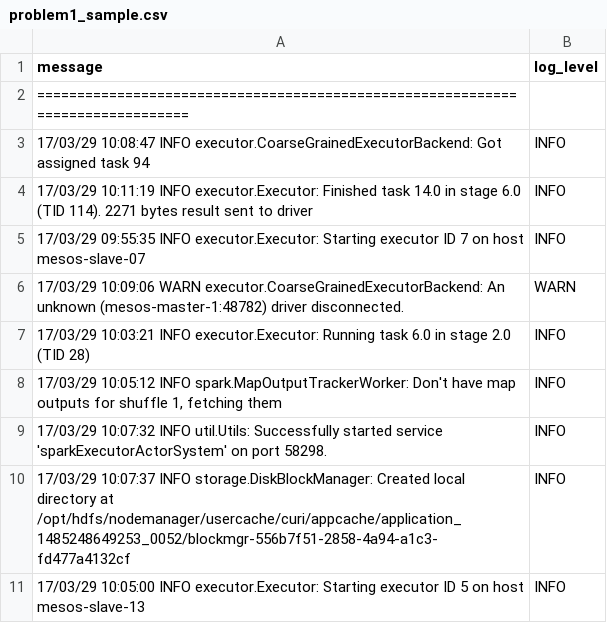
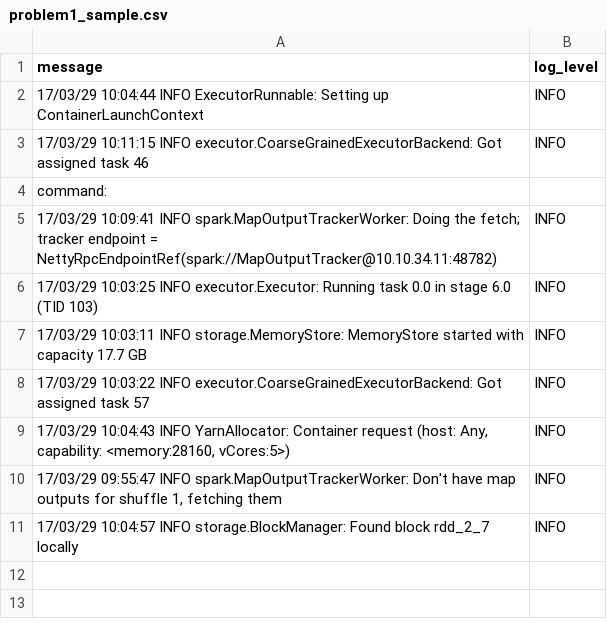
Before and after one commit to gu-dsan6000/fall-2025-a06-Jonah-Lichtenthal, a CSV file: problem1_sample.csv, drawn as a sheet.

Commit message:
finished problem 1 locally

```diff
--- a/problem1_sample.csv
+++ b/problem1_sample.csv
@@ -1,11 +1,11 @@
 message,log_level
-===============================================================================,
-17/03/29 10:08:47 INFO executor.CoarseGrainedExecutorBackend: Got assigned task 94,INFO
-17/03/29 10:11:19 INFO executor.Executor: Finished task 14.0 in stage 6.0 (TID 114). 2271 bytes result sent to driver,INFO
-17/03/29 09:55:35 INFO executor.Executor: Starting executor ID 7 on host mesos-slave-07,INFO
-17/03/29 10:09:06 WARN executor.CoarseGrainedExecutorBackend: An unknown (mesos-master-1:48782) driver disconnected.,WARN
-17/03/29 10:03:21 INFO executor.Executor: Running task 6.0 in stage 2.0 (TID 28),INFO
-"17/03/29 10:05:12 INFO spark.MapOutputTrackerWorker: Don't have map outputs for shuffle 1, fetching them",INFO
-17/03/29 10:07:32 INFO util.Utils: Successfully started service 'sparkExecutorActorSystem' on port 58298.,INFO
-17/03/29 10:07:37 INFO storage.DiskBlockManager: Created local directory at /opt/hdfs/nodemanager/usercache/curi/appcache/application_1485248649253_0052/blockmgr-556b7f51-2858-4a94-a1c3-fd477a4132cf,INFO
-17/03/29 10:05:00 INFO executor.Executor: Starting executor ID 5 on host mesos-slave-13,INFO
+17/03/29 10:04:44 INFO ExecutorRunnable: Setting up ContainerLaunchContext,INFO
+17/03/29 10:11:15 INFO executor.CoarseGrainedExecutorBackend: Got assigned task 46,INFO
+  command:,
+17/03/29 10:09:41 INFO spark.MapOutputTrackerWorker: Doing the fetch; tracker endpoint = NettyRpcEndpointRef(spark://MapOutputTracker@10.10.34.11:48782),INFO
+17/03/29 10:03:25 INFO executor.Executor: Running task 0.0 in stage 6.0 (TID 103),INFO
+17/03/29 10:03:11 INFO storage.MemoryStore: MemoryStore started with capacity 17.7 GB,INFO
+17/03/29 10:03:22 INFO executor.CoarseGrainedExecutorBackend: Got assigned task 57,INFO
+"17/03/29 10:04:43 INFO YarnAllocator: Container request (host: Any, capability: <memory:28160, vCores:5>)",INFO
+"17/03/29 09:55:47 INFO spark.MapOutputTrackerWorker: Don't have map outputs for shuffle 1, fetching them",INFO
+17/03/29 10:04:57 INFO storage.BlockManager: Found block rdd_2_7 locally,INFO
```
Also changed, not shown: 2 other files.
